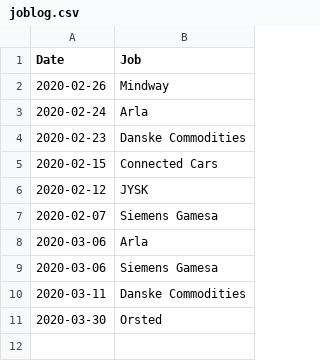
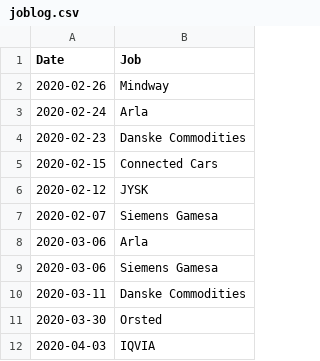
Before and after one commit to emilio-berti/shiny-misc, a CSV file: joblog.csv, drawn as a sheet; the diff names each change by its address in the sheet, - before the commit and + after, or states it on an @@ line.

Commit message:
Update joblog.csv

```diff
--- a/joblog.csv
+++ b/joblog.csv
+row 12: 2020-04-03 | IQVIA
```
